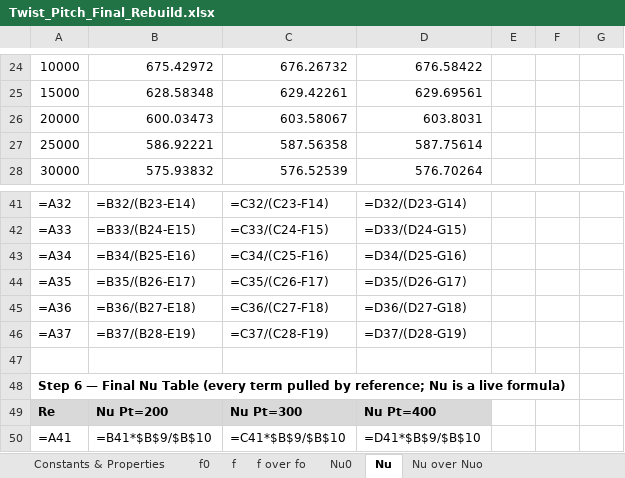
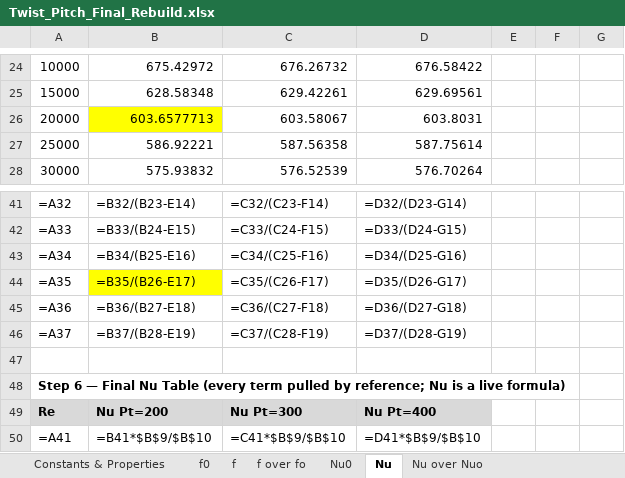
Before and after one commit to dhagax100/dhagax100, an Excel workbook: thesis/production-runs/Twist_Pitch_Final_Rebuild.xlsx, sheet Nu, drawn as a sheet; only a part is shown, gaps mark what is left out; values as stored, in another font and other column widths than the file's, no borders; formulas without a stored value are shown as written; charts and pictures not drawn; the diff covers the shown part only; the diff names each change by its address in the sheet, - before the commit and + after, or states it on an @@ line.

```diff
--- a/thesis/production-runs/Twist_Pitch_Final_Rebuild.xlsx (sheet Nu)
+++ b/thesis/production-runs/Twist_Pitch_Final_Rebuild.xlsx (sheet Nu)
-B26: 600.03473
+B26: 603.6577713
-B26 fill: none
+B26 fill: #FFFF00
-B44 fill: none
+B44 fill: #FFFF00
```
Also changed, not shown: 30 added rows and cell formats elsewhere in this sheet, charts or pictures.
